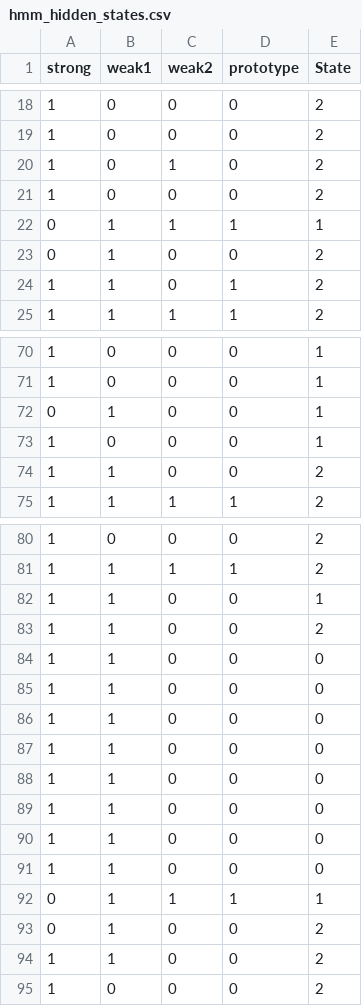
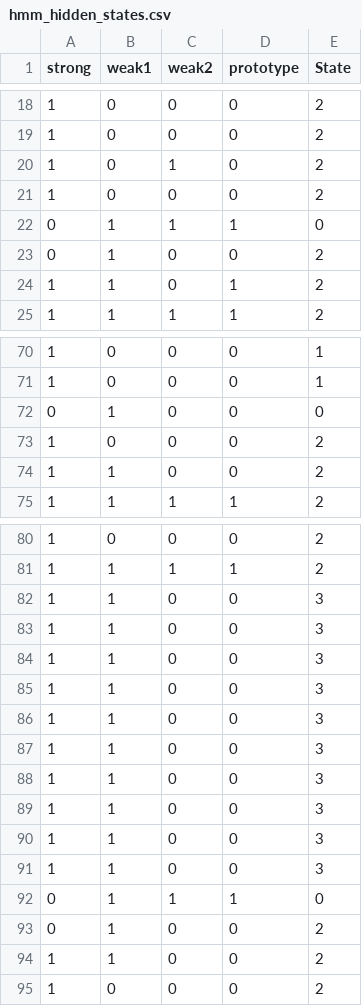
Before and after one commit to AkillesU/gradient_descent_learning, a CSV file: results/hmm_hidden_states.csv, drawn as a sheet; only a part is shown, gaps mark what is left out.

```diff
--- a/results/hmm_hidden_states.csv
+++ b/results/hmm_hidden_states.csv
@@ -21,3 +21,3 @@ strong,weak1,weak2,prototype,State
 1,0,0,0,2
-0,1,1,1,1
+0,1,1,1,0
 0,1,0,0,2
@@ -71,4 +71,4 @@ strong,weak1,weak2,prototype,State
 1,0,0,0,1
-0,1,0,0,1
-1,0,0,0,1
+0,1,0,0,0
+1,0,0,0,2
 1,1,0,0,2
@@ -81,13 +81,13 @@ strong,weak1,weak2,prototype,State
 1,1,1,1,2
-1,1,0,0,1
-1,1,0,0,2
-1,1,0,0,0
-1,1,0,0,0
-1,1,0,0,0
-1,1,0,0,0
-1,1,0,0,0
-1,1,0,0,0
-1,1,0,0,0
-1,1,0,0,0
-0,1,1,1,1
+1,1,0,0,3
+1,1,0,0,3
+1,1,0,0,3
+1,1,0,0,3
+1,1,0,0,3
+1,1,0,0,3
+1,1,0,0,3
+1,1,0,0,3
+1,1,0,0,3
+1,1,0,0,3
+0,1,1,1,0
 0,1,0,0,2
```
Also changed, not shown: 2 other files.
